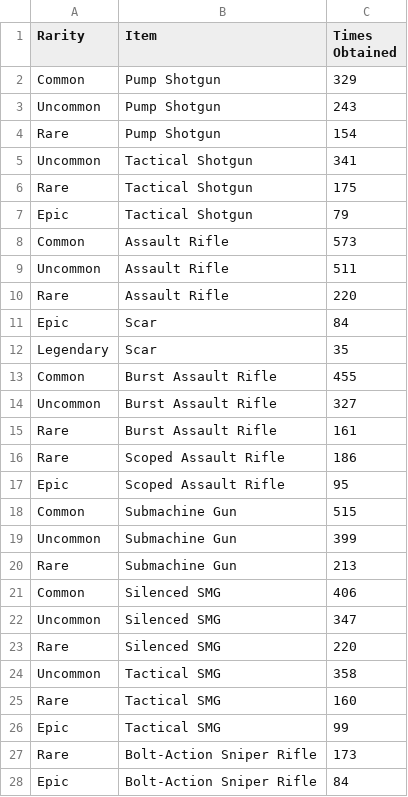
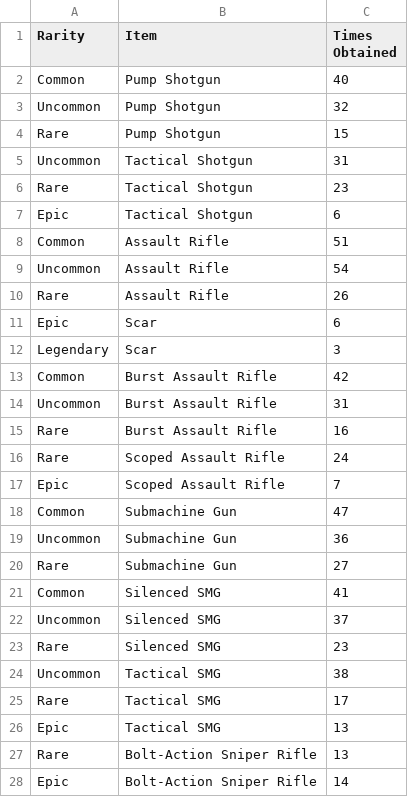
Before and after one commit to PapayaSupreme/chestRandomizer, a CSV file: cmake-build-debug/loot_results.csv, drawn as a sheet; only a part is shown; the diff covers the shown part only.

```diff
--- a/cmake-build-debug/loot_results.csv
+++ b/cmake-build-debug/loot_results.csv
@@ -1,28 +1,28 @@
 Rarity,Item,Times Obtained
-Common,Pump Shotgun,329
-Uncommon,Pump Shotgun,243
-Rare,Pump Shotgun,154
-Uncommon,Tactical Shotgun,341
-Rare,Tactical Shotgun,175
-Epic,Tactical Shotgun,79
-Common,Assault Rifle,573
-Uncommon,Assault Rifle,511
-Rare,Assault Rifle,220
-Epic,Scar,84
-Legendary,Scar,35
-Common,Burst Assault Rifle,455
-Uncommon,Burst Assault Rifle,327
-Rare,Burst Assault Rifle,161
-Rare,Scoped Assault Rifle,186
-Epic,Scoped Assault Rifle,95
-Common,Submachine Gun,515
-Uncommon,Submachine Gun,399
-Rare,Submachine Gun,213
-Common,Silenced SMG,406
-Uncommon,Silenced SMG,347
-Rare,Silenced SMG,220
-Uncommon,Tactical SMG,358
-Rare,Tactical SMG,160
-Epic,Tactical SMG,99
-Rare,Bolt-Action Sniper Rifle,173
-Epic,Bolt-Action Sniper Rifle,84
+Common,Pump Shotgun,40
+Uncommon,Pump Shotgun,32
+Rare,Pump Shotgun,15
+Uncommon,Tactical Shotgun,31
+Rare,Tactical Shotgun,23
+Epic,Tactical Shotgun,6
+Common,Assault Rifle,51
+Uncommon,Assault Rifle,54
+Rare,Assault Rifle,26
+Epic,Scar,6
+Legendary,Scar,3
+Common,Burst Assault Rifle,42
+Uncommon,Burst Assault Rifle,31
+Rare,Burst Assault Rifle,16
+Rare,Scoped Assault Rifle,24
+Epic,Scoped Assault Rifle,7
+Common,Submachine Gun,47
+Uncommon,Submachine Gun,36
+Rare,Submachine Gun,27
+Common,Silenced SMG,41
+Uncommon,Silenced SMG,37
+Rare,Silenced SMG,23
+Uncommon,Tactical SMG,38
+Rare,Tactical SMG,17
+Epic,Tactical SMG,13
+Rare,Bolt-Action Sniper Rifle,13
+Epic,Bolt-Action Sniper Rifle,14
```
Also changed, not shown: 29 edited cells elsewhere in this file, 9 other files.
